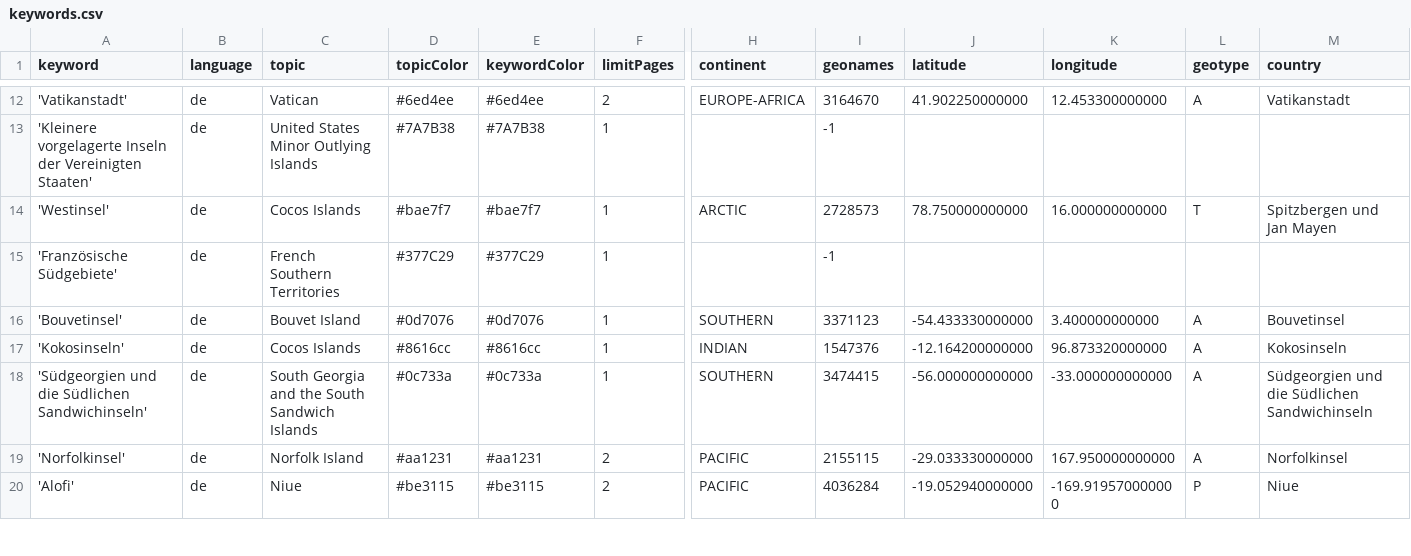
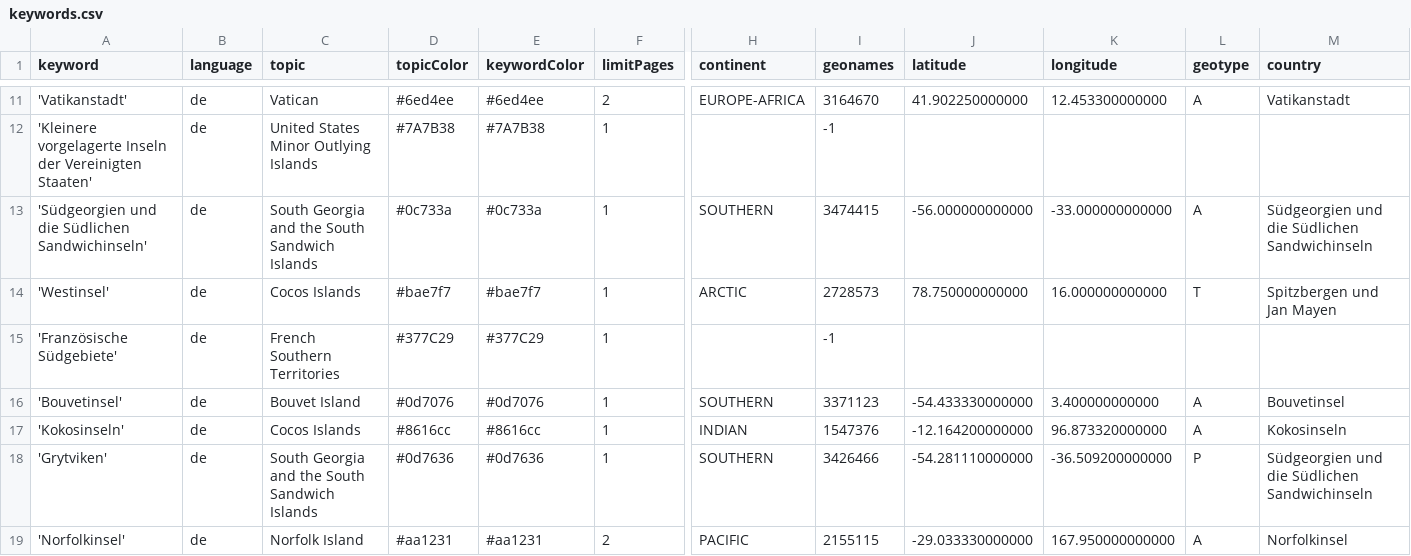
Before and after one commit to pg-ufr-news/positionIsComing, a CSV file: keywords.csv, drawn as a sheet; only a part is shown, gaps mark what is left out; the shorter side is filled out with more unchanged rows; rows hold the shown columns only; the diff covers the shown part only; the diff names each change by its address in the sheet, - before the commit and + after, or states it on an @@ line.

Commit message:
Commit from GitHub Actions (harvest:0.0)

```diff
--- a/keywords.csv
+++ b/keywords.csv
+row 13: 'Südgeorgien und die Südlichen Sandwichinseln' | de | South Georgia and the South Sandwich Islands | #0c733a | #0c733a | 1 | SOUTHERN | 3474415 | -56.000000000000 | -33.000000000000 | A | Südgeorgien und die Südlichen Sandwichinseln
-A18 (keyword): 'Südgeorgien und die Südlichen Sandwichinseln'
+A18 (keyword): 'Grytviken'
-D18 (topicColor): #0c733a
+D18 (topicColor): #0d7636
-E18 (keywordColor): #0c733a
+E18 (keywordColor): #0d7636
-I18 (geonames): 3474415
+I18 (geonames): 3426466
-J18 (latitude): -56.000000000000
+J18 (latitude): -54.281110000000
-K18 (longitude): -33.000000000000
+K18 (longitude): -36.509200000000
-L18 (geotype): A
+L18 (geotype): P
```
Also changed, not shown: 1 removed row and 26 moved rows elsewhere in this file.
